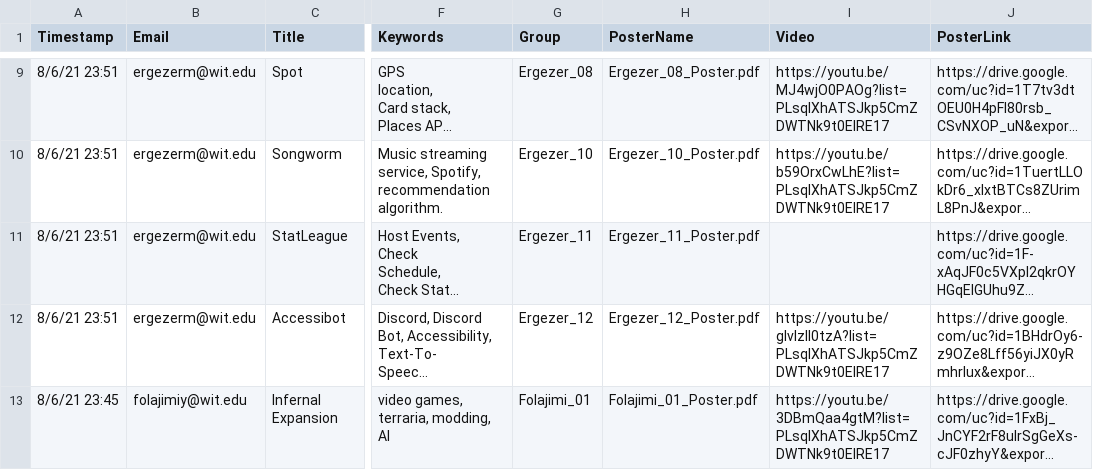
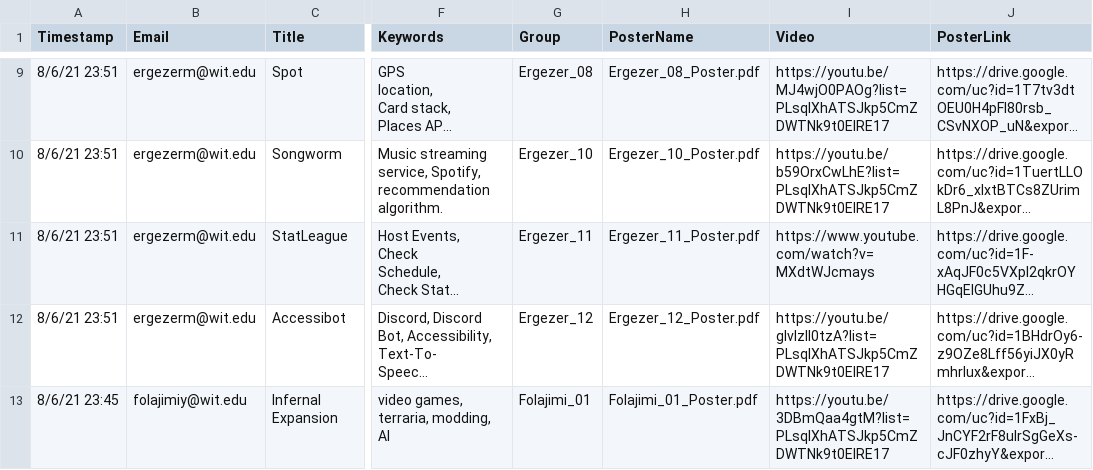
Before and after one commit to scdsshowcase/scdsshowcase.github.io, a CSV file: _data/x21.csv, drawn as a sheet; only a part is shown, gaps mark what is left out; long unchanged cells end in …; the diff names each change by its address in the sheet, - before the commit and + after, or states it on an @@ line.

Commit message:
ergezer_11 video

```diff
--- a/_data/x21.csv
+++ b/_data/x21.csv
-I11 (Video): (empty)
+I11 (Video): https://www.youtube.com/watch?v=MXdtWJcmays
```
